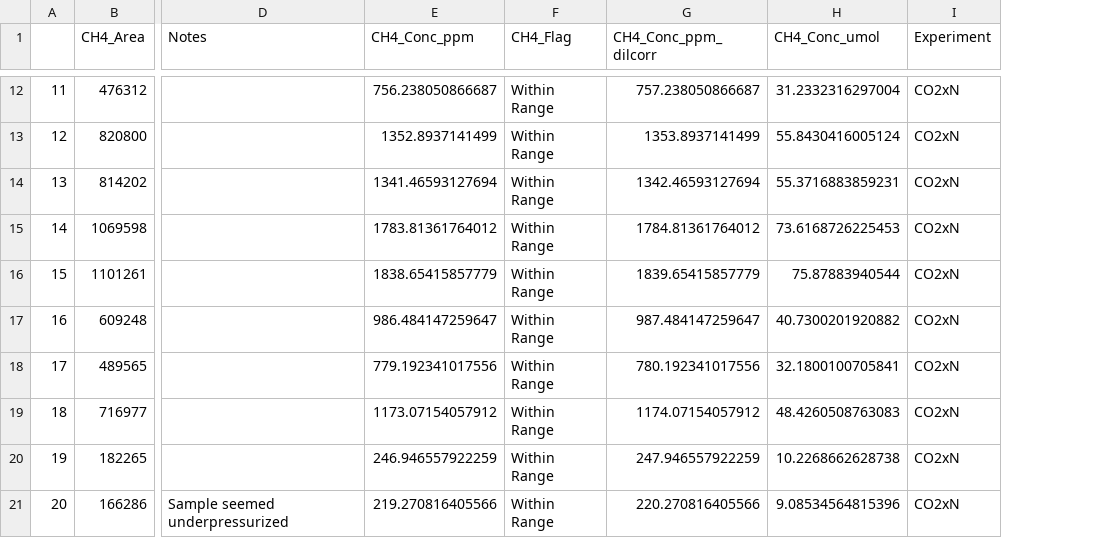
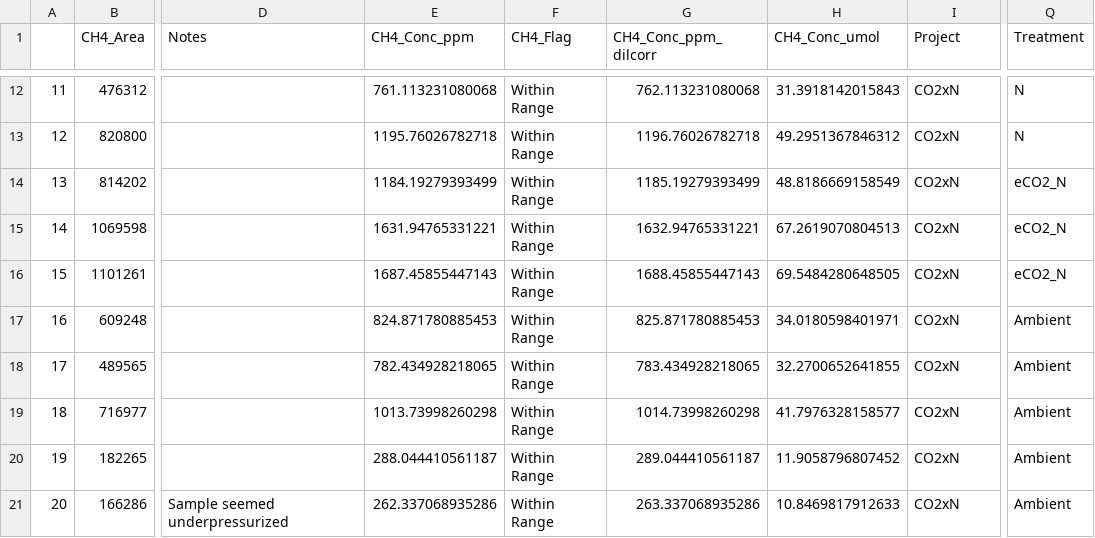
Before and after one commit to wilsonsj100/Testbed-for-Discrete-Data-Codes, a CSV file: CH4/2025/Processed Data/GCReW_CO2xN_Porewater_CH4_202505_1.csv, drawn as a sheet; only a part is shown, gaps mark what is left out; the diff covers the shown part only; the diff names each change by its address in the sheet, - before the commit and + after, or states it on an @@ line.

```diff
--- a/CH4/2025/Processed Data/GCReW_CO2xN_Porewater_CH4_202505_1.csv
+++ b/CH4/2025/Processed Data/GCReW_CO2xN_Porewater_CH4_202505_1.csv
+column Q (Treatment), rows 12-21: N | N | eCO2_N | eCO2_N | eCO2_N | Ambient | Ambient | Ambient | Ambient | Ambient
-I1: Experiment
+I1: Project
-E12 (CH4_Conc_ppm): 756.238050866687
+E12 (CH4_Conc_ppm): 761.113231080068
-G12 (CH4_Conc_ppm_dilcorr): 757.238050866687
+G12 (CH4_Conc_ppm_dilcorr): 762.113231080068
-H12 (CH4_Conc_umol): 31.2332316297004
+H12 (CH4_Conc_umol): 31.3918142015843
-E13 (CH4_Conc_ppm): 1352.8937141499
+E13 (CH4_Conc_ppm): 1195.76026782718
-G13 (CH4_Conc_ppm_dilcorr): 1353.8937141499
+G13 (CH4_Conc_ppm_dilcorr): 1196.76026782718
-H13 (CH4_Conc_umol): 55.8430416005124
+H13 (CH4_Conc_umol): 49.2951367846312
-E14 (CH4_Conc_ppm): 1341.46593127694
+E14 (CH4_Conc_ppm): 1184.19279393499
-G14 (CH4_Conc_ppm_dilcorr): 1342.46593127694
+G14 (CH4_Conc_ppm_dilcorr): 1185.19279393499
-H14 (CH4_Conc_umol): 55.3716883859231
+H14 (CH4_Conc_umol): 48.8186669158549
-E15 (CH4_Conc_ppm): 1783.81361764012
+E15 (CH4_Conc_ppm): 1631.94765331221
-G15 (CH4_Conc_ppm_dilcorr): 1784.81361764012
+G15 (CH4_Conc_ppm_dilcorr): 1632.94765331221
-H15 (CH4_Conc_umol): 73.6168726225453
+H15 (CH4_Conc_umol): 67.2619070804513
-E16 (CH4_Conc_ppm): 1838.65415857779
+E16 (CH4_Conc_ppm): 1687.45855447143
-G16 (CH4_Conc_ppm_dilcorr): 1839.65415857779
+G16 (CH4_Conc_ppm_dilcorr): 1688.45855447143
-H16 (CH4_Conc_umol): 75.87883940544
+H16 (CH4_Conc_umol): 69.5484280648505
-E17 (CH4_Conc_ppm): 986.484147259647
+E17 (CH4_Conc_ppm): 824.871780885453
-G17 (CH4_Conc_ppm_dilcorr): 987.484147259647
+G17 (CH4_Conc_ppm_dilcorr): 825.871780885453
-H17 (CH4_Conc_umol): 40.7300201920882
+H17 (CH4_Conc_umol): 34.0180598401971
-E18 (CH4_Conc_ppm): 779.192341017556
+E18 (CH4_Conc_ppm): 782.434928218065
-G18 (CH4_Conc_ppm_dilcorr): 780.192341017556
+G18 (CH4_Conc_ppm_dilcorr): 783.434928218065
-H18 (CH4_Conc_umol): 32.1800100705841
+H18 (CH4_Conc_umol): 32.2700652641855
-E19 (CH4_Conc_ppm): 1173.07154057912
+E19 (CH4_Conc_ppm): 1013.73998260298
-G19 (CH4_Conc_ppm_dilcorr): 1174.07154057912
+G19 (CH4_Conc_ppm_dilcorr): 1014.73998260298
-H19 (CH4_Conc_umol): 48.4260508763083
+H19 (CH4_Conc_umol): 41.7976328158577
-E20 (CH4_Conc_ppm): 246.946557922259
+E20 (CH4_Conc_ppm): 288.044410561187
-G20 (CH4_Conc_ppm_dilcorr): 247.946557922259
+G20 (CH4_Conc_ppm_dilcorr): 289.044410561187
-H20 (CH4_Conc_umol): 10.2268662628738
+H20 (CH4_Conc_umol): 11.9058796807452
-E21 (CH4_Conc_ppm): 219.270816405566
+E21 (CH4_Conc_ppm): 262.337068935286
-G21 (CH4_Conc_ppm_dilcorr): 220.270816405566
+G21 (CH4_Conc_ppm_dilcorr): 263.337068935286
-H21 (CH4_Conc_umol): 9.08534564815396
+H21 (CH4_Conc_umol): 10.8469817912633
```
Also changed, not shown: 30 edited cells elsewhere in this file, CH4/2025/Processed Data/GCReW_CO2xN_Porewater_CH4_202505_2.csv, CH4/2025/Processed Data/GCReW_CO2xN_Porewater_CH4_202505_3.csv, 4 other files.
